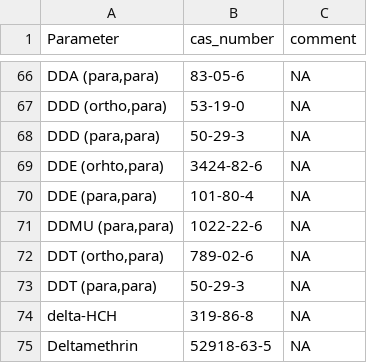
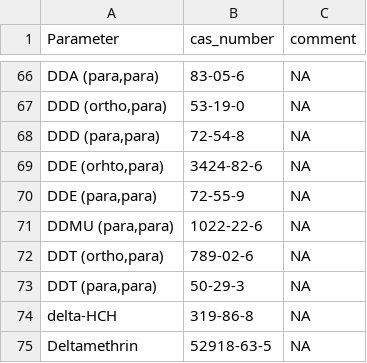
Before and after one commit to KWB-R/wasserportal, a CSV file: inst/extdata/cas_wasserportal.csv, drawn as a sheet; only a part is shown, gaps mark what is left out; the diff names each change by its address in the sheet, - before the commit and + after, or states it on an @@ line.

Commit message:
fix wrong CAS numbers for DDD/DDE

```diff
--- a/inst/extdata/cas_wasserportal.csv
+++ b/inst/extdata/cas_wasserportal.csv
-B68 (cas_number): 50-29-3
+B68 (cas_number): 72-54-8
-B70 (cas_number): 101-80-4
+B70 (cas_number): 72-55-9
```
